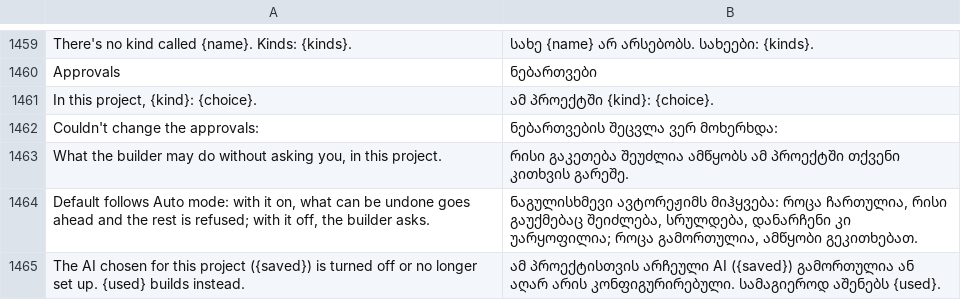
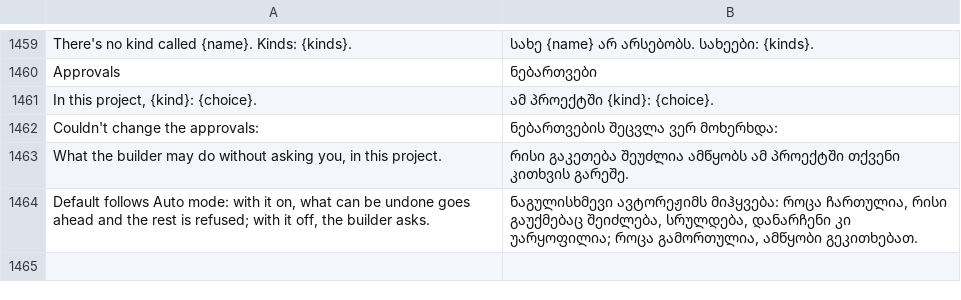
Before and after one commit to AlexJoaquimPereira/craft-anything, a TSV file: crates/ui-egui/src/i18n/ka.tsv, drawn as a sheet; only a part is shown, gaps mark what is left out; the diff names each change by its address in the sheet, - before the commit and + after, or states it on an @@ line.

Commit message:
Keep the saved-builder notice English until it is translated (R5.5)

```diff
--- a/crates/ui-egui/src/i18n/ka.tsv
+++ b/crates/ui-egui/src/i18n/ka.tsv
-row 1465: The AI chosen for this project ({saved}) is turned off or no longer set up. {used} builds instead. | ამ პროექტისთვის არჩეული AI ({saved}) გამორთულია ან აღარ არის კონფიგურირებული. სამაგიეროდ აშენებს {used}.
```
Also changed, not shown: crates/ui-egui/src/i18n/de.tsv, crates/ui-egui/src/i18n/ko.tsv, 13 other files.
